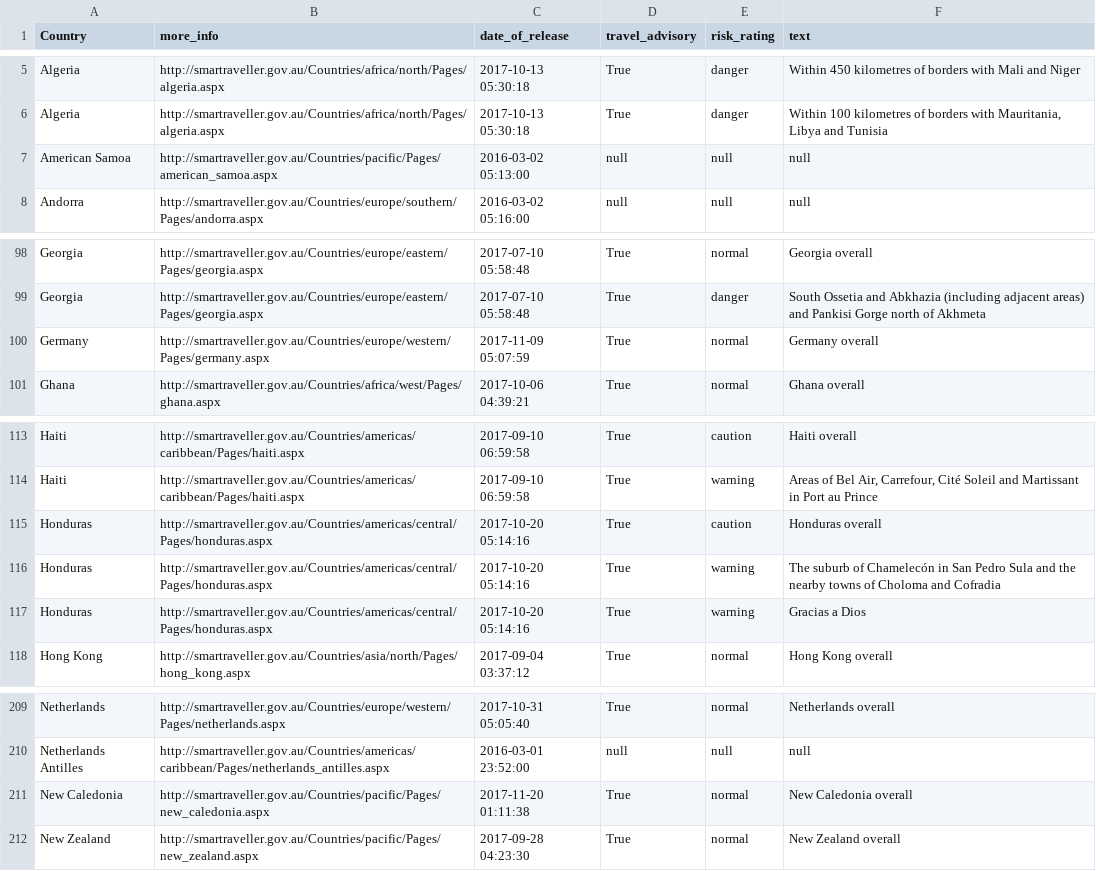
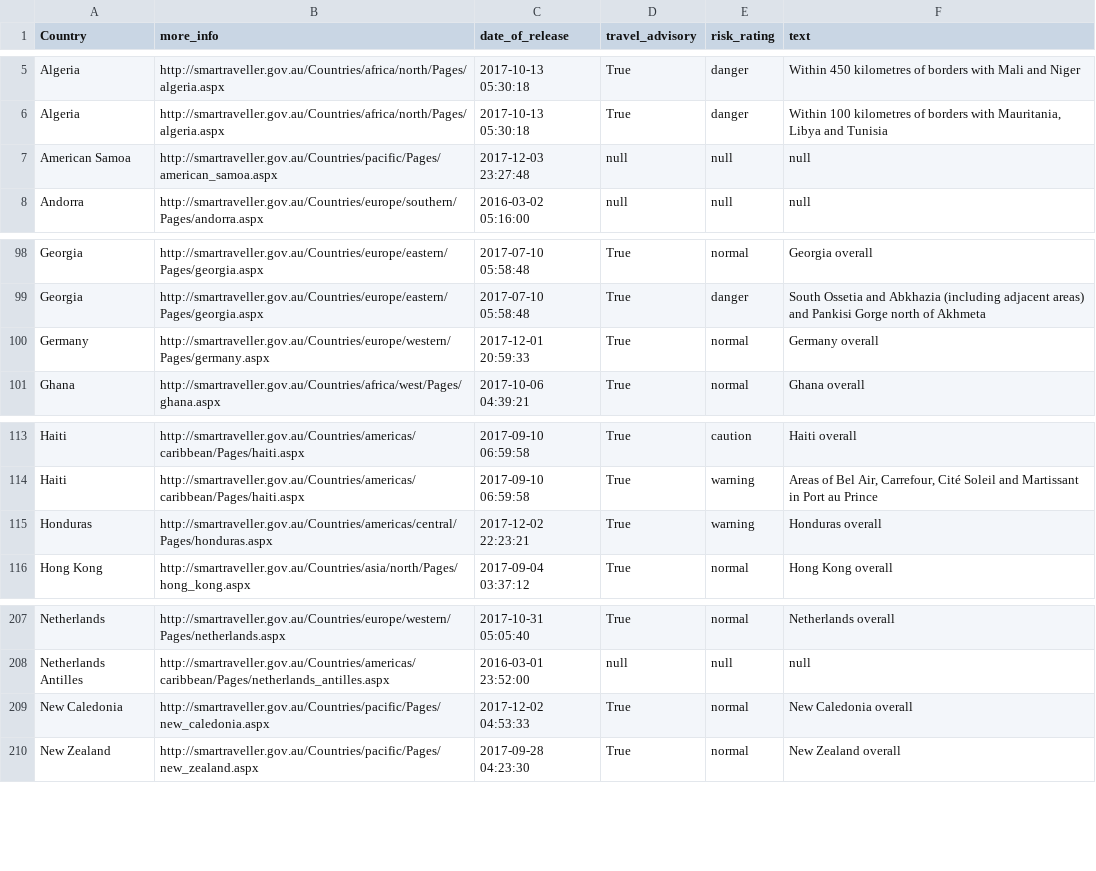
Before and after one commit to secops4thewin/smartraveller, a CSV file: smartraveller.csv, drawn as a sheet; only a part is shown, gaps mark what is left out.

Commit message:
Update 2017_12_04__04_20_01

```diff
--- a/smartraveller.csv
+++ b/smartraveller.csv
@@ -6,3 +6,3 @@ Algeria,http://smartraveller.gov.au/Countries/africa/north/Pages/algeria.aspx,20
 Algeria,http://smartraveller.gov.au/Countries/africa/north/Pages/algeria.aspx,2017-10-13 05:30:18,True,danger,"Within 100 kilometres of borders with Mauritania, Libya and Tunisia "
-American Samoa,http://smartraveller.gov.au/Countries/pacific/Pages/american_samoa.aspx,2016-03-02 05:13:00,null,null,null
+American Samoa,http://smartraveller.gov.au/Countries/pacific/Pages/american_samoa.aspx,2017-12-03 23:27:48,null,null,null
 Andorra,http://smartraveller.gov.au/Countries/europe/southern/Pages/andorra.aspx,2016-03-02 05:16:00,null,null,null
@@ -99,3 +99,3 @@ Georgia,http://smartraveller.gov.au/Countries/europe/eastern/Pages/georgia.aspx,
 Georgia,http://smartraveller.gov.au/Countries/europe/eastern/Pages/georgia.aspx,2017-07-10 05:58:48,True,danger,South Ossetia and Abkhazia (including adjacent areas) and Pankisi Gorge north of Akhmeta
-Germany,http://smartraveller.gov.au/Countries/europe/western/Pages/germany.aspx,2017-11-09 05:07:59,True,normal,Germany overall
+Germany,http://smartraveller.gov.au/Countries/europe/western/Pages/germany.aspx,2017-12-01 20:59:33,True,normal,Germany overall
 Ghana,http://smartraveller.gov.au/Countries/africa/west/Pages/ghana.aspx,2017-10-06 04:39:21,True,normal,Ghana overall
@@ -114,5 +114,3 @@ Haiti,http://smartraveller.gov.au/Countries/americas/caribbean/Pages/haiti.aspx,
 Haiti,http://smartraveller.gov.au/Countries/americas/caribbean/Pages/haiti.aspx,2017-09-10 06:59:58,True,warning,"Areas of Bel Air, Carrefour, Cité Soleil and Martissant in Port au Prince"
-Honduras,http://smartraveller.gov.au/Countries/americas/central/Pages/honduras.aspx,2017-10-20 05:14:16,True,caution,Honduras overall
-Honduras,http://smartraveller.gov.au/Countries/americas/central/Pages/honduras.aspx,2017-10-20 05:14:16,True,warning,The suburb of Chamelecón in San Pedro Sula and the nearby towns of Choloma and Cofradia
-Honduras,http://smartraveller.gov.au/Countries/americas/central/Pages/honduras.aspx,2017-10-20 05:14:16,True,warning,Gracias a Dios
+Honduras,http://smartraveller.gov.au/Countries/americas/central/Pages/honduras.aspx,2017-12-02 22:23:21,True,warning,Honduras overall
 Hong Kong,http://smartraveller.gov.au/Countries/asia/north/Pages/hong_kong.aspx,2017-09-04 03:37:12,True,normal,Hong Kong overall
@@ -210,3 +208,3 @@ Netherlands,http://smartraveller.gov.au/Countries/europe/western/Pages/netherlan
 Netherlands Antilles,http://smartraveller.gov.au/Countries/americas/caribbean/Pages/netherlands_antilles.aspx,2016-03-01 23:52:00,null,null,null
-New Caledonia,http://smartraveller.gov.au/Countries/pacific/Pages/new_caledonia.aspx,2017-11-20 01:11:38,True,normal,New Caledonia overall
+New Caledonia,http://smartraveller.gov.au/Countries/pacific/Pages/new_caledonia.aspx,2017-12-02 04:53:33,True,normal,New Caledonia overall
 New Zealand,http://smartraveller.gov.au/Countries/pacific/Pages/new_zealand.aspx,2017-09-28 04:23:30,True,normal,New Zealand overall
```
